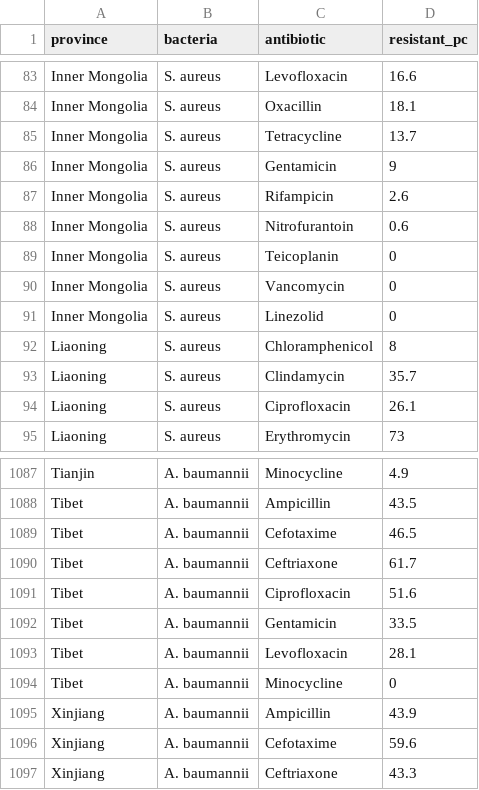
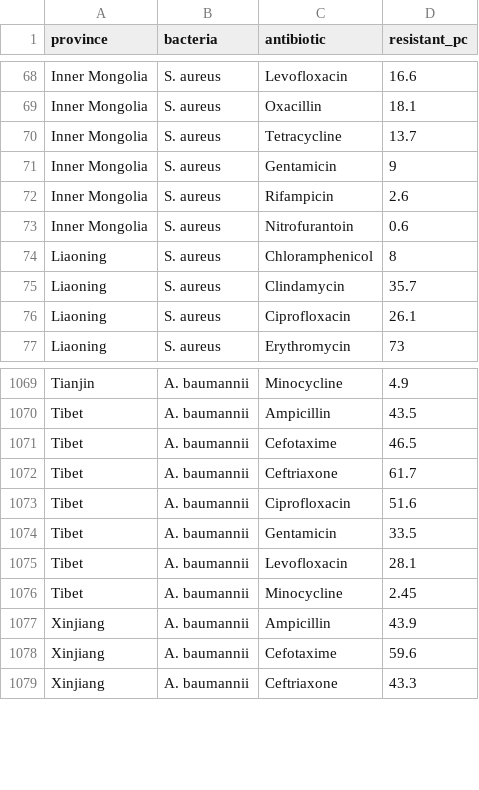
Before and after one commit to mandmeier/cn_antibiotics, a CSV file: data/cleaned/carss_cleaned.csv, drawn as a sheet; only a part is shown, gaps mark what is left out; the diff covers the shown part only.

```diff
--- a/data/cleaned/carss_cleaned.csv
+++ b/data/cleaned/carss_cleaned.csv
@@ -88,5 +73,2 @@ Inner Mongolia,S. aureus,Rifampicin,2.6
 Inner Mongolia,S. aureus,Nitrofurantoin,0.6
-Inner Mongolia,S. aureus,Teicoplanin,0
-Inner Mongolia,S. aureus,Vancomycin,0
-Inner Mongolia,S. aureus,Linezolid,0
 Liaoning,S. aureus,Chloramphenicol,8
@@ -1093,3 +1075,3 @@ Tibet,A. baumannii,Gentamicin,33.5
 Tibet,A. baumannii,Levofloxacin,28.1
-Tibet,A. baumannii,Minocycline,0
+Tibet,A. baumannii,Minocycline,2.45
 Xinjiang,A. baumannii,Ampicillin,43.9
```
Also changed, not shown: 15 removed rows elsewhere in this file, data/cleaned/antibiotic_groups.csv, 11 other files.
